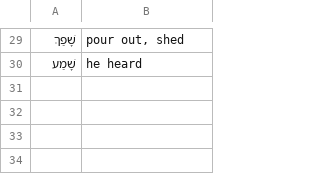
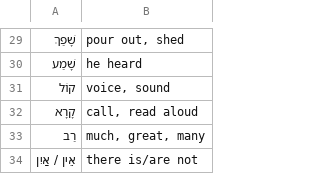
Before and after one commit to LukeMurphey/learning_biblical_hebrew_flashcards, a CSV file: chapter_6_vocab.csv, drawn as a sheet; only a part is shown, gaps mark what is left out.

Commit message:
Updating vocab

```diff
--- a/chapter_6_vocab.csv
+++ b/chapter_6_vocab.csv
@@ -30 +30,5 @@
 שָׁמַע,he heard
+קוֹל,"voice, sound"
+קָרָא,"call, read aloud"
+רַב,"much, great, many"
+אֵין / אַיִן,there is/are not
```
Also changed, not shown: 1 other file.
